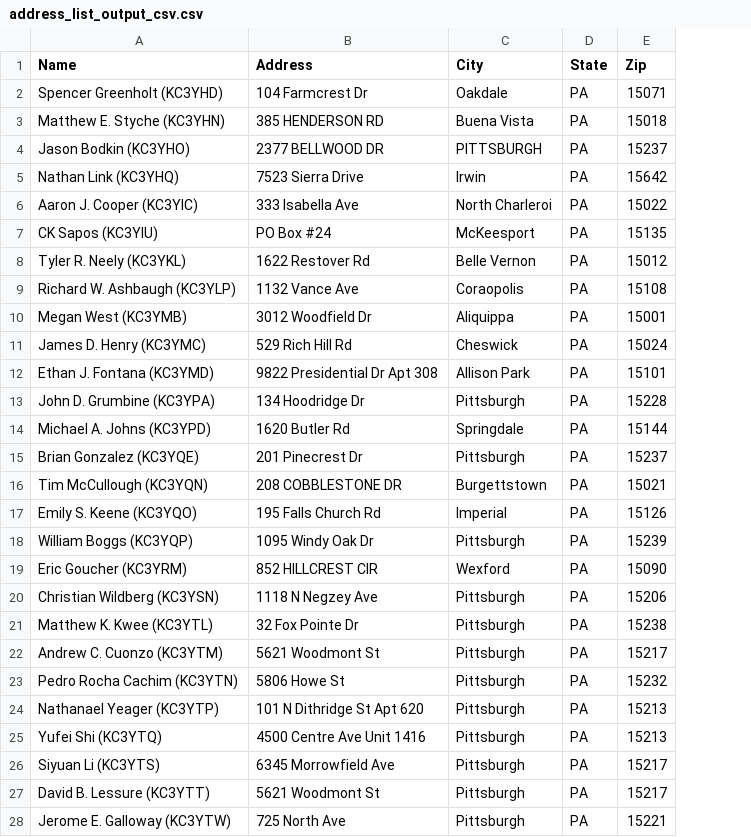
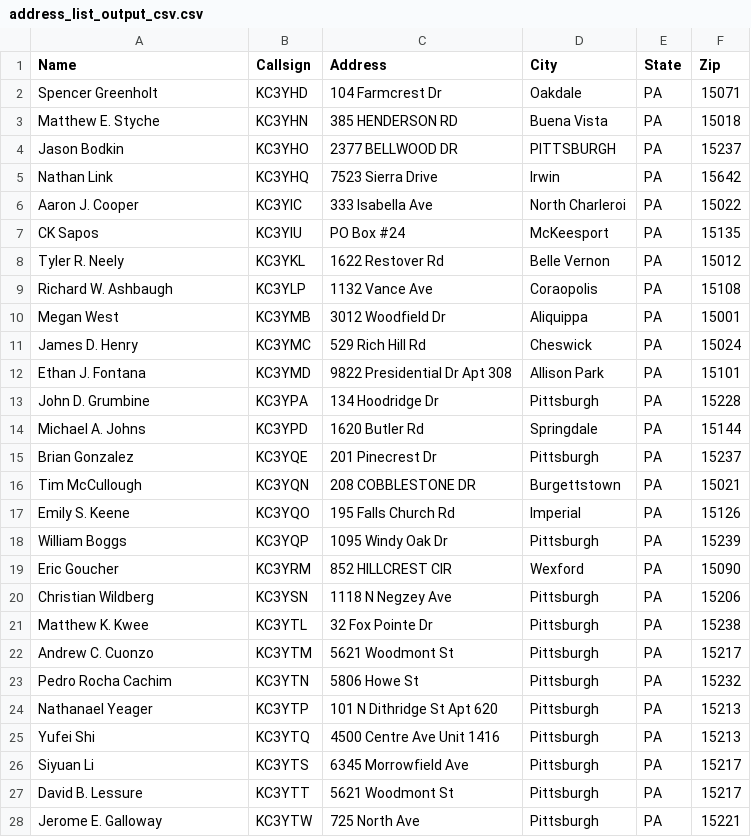
Before and after one commit to levi-cerra/new_ham_script, a CSV file: outputs/address_list_output_csv.csv, drawn as a sheet; only a part is shown; the diff covers the shown part only; the diff names each change by its address in the sheet, - before the commit and + after, or states it on an @@ line.

Commit message:
Add files via upload
Added progress bar for final steps in last commit. This commit is just to make the call sign separate from the name in the csv file.

```diff
--- a/outputs/address_list_output_csv.csv
+++ b/outputs/address_list_output_csv.csv
+column B (Callsign), rows 2-28: KC3YHD | KC3YHN | KC3YHO | KC3YHQ | KC3YIC | KC3YIU | KC3YKL | KC3YLP | KC3YMB | KC3YMC | KC3YMD | KC3YPA | KC3YPD | KC3YQE | KC3YQN | KC3YQO | KC3YQP | KC3YRM | KC3YSN | KC3YTL | KC3YTM | KC3YTN | KC3YTP | KC3YTQ | KC3YTS | KC3YTT | KC3YTW
-A2 (Name): Spencer Greenholt (KC3YHD)
+A2 (Name): Spencer Greenholt
-A3 (Name): Matthew E. Styche (KC3YHN)
+A3 (Name): Matthew E. Styche
-A4 (Name): Jason Bodkin (KC3YHO)
+A4 (Name): Jason Bodkin
-A5 (Name): Nathan Link (KC3YHQ)
+A5 (Name): Nathan Link
-A6 (Name): Aaron J. Cooper (KC3YIC)
+A6 (Name): Aaron J. Cooper
-A7 (Name): CK Sapos (KC3YIU)
+A7 (Name): CK Sapos
-A8 (Name): Tyler R. Neely (KC3YKL)
+A8 (Name): Tyler R. Neely
-A9 (Name): Richard W. Ashbaugh (KC3YLP)
+A9 (Name): Richard W. Ashbaugh
-A10 (Name): Megan West (KC3YMB)
+A10 (Name): Megan West
-A11 (Name): James D. Henry (KC3YMC)
+A11 (Name): James D. Henry
-A12 (Name): Ethan J. Fontana (KC3YMD)
+A12 (Name): Ethan J. Fontana
-A13 (Name): John D. Grumbine (KC3YPA)
+A13 (Name): John D. Grumbine
-A14 (Name): Michael A. Johns (KC3YPD)
+A14 (Name): Michael A. Johns
-A15 (Name): Brian Gonzalez (KC3YQE)
+A15 (Name): Brian Gonzalez
-A16 (Name): Tim McCullough (KC3YQN)
+A16 (Name): Tim McCullough
-A17 (Name): Emily S. Keene (KC3YQO)
+A17 (Name): Emily S. Keene
-A18 (Name): William Boggs (KC3YQP)
+A18 (Name): William Boggs
-A19 (Name): Eric Goucher (KC3YRM)
+A19 (Name): Eric Goucher
-A20 (Name): Christian Wildberg (KC3YSN)
+A20 (Name): Christian Wildberg
-A21 (Name): Matthew K. Kwee (KC3YTL)
+A21 (Name): Matthew K. Kwee
-A22 (Name): Andrew C. Cuonzo (KC3YTM)
+A22 (Name): Andrew C. Cuonzo
-A23 (Name): Pedro Rocha Cachim (KC3YTN)
+A23 (Name): Pedro Rocha Cachim
-A24 (Name): Nathanael Yeager (KC3YTP)
+A24 (Name): Nathanael Yeager
-A25 (Name): Yufei Shi (KC3YTQ)
+A25 (Name): Yufei Shi
-A26 (Name): Siyuan Li (KC3YTS)
+A26 (Name): Siyuan Li
-A27 (Name): David B. Lessure (KC3YTT)
+A27 (Name): David B. Lessure
-A28 (Name): Jerome E. Galloway (KC3YTW)
+A28 (Name): Jerome E. Galloway
```
Also changed, not shown: 63 edited cells elsewhere in this file, 1 other file.
